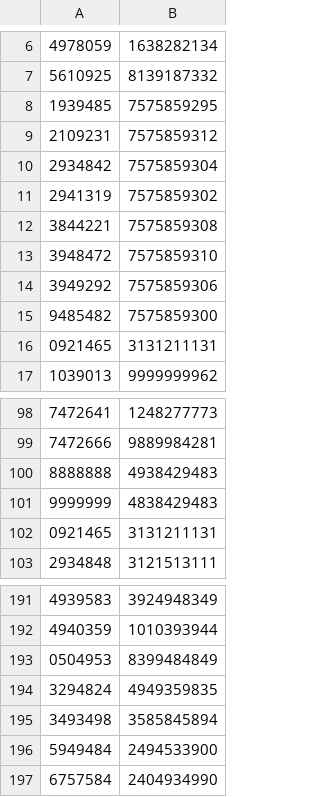
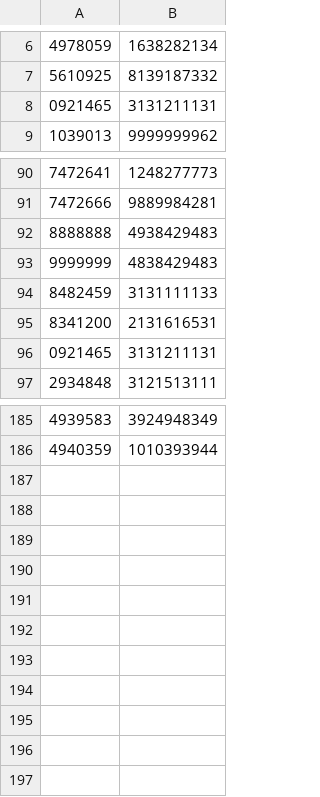
Before and after one commit to allofphysicsgraph/proofofconcept, a CSV file: v4_file_per_expression/derivations/all/expression_identifiers.csv, drawn as a sheet; only a part is shown, gaps mark what is left out.

```diff
--- a/v4_file_per_expression/derivations/all/expression_identifiers.csv
+++ b/v4_file_per_expression/derivations/all/expression_identifiers.csv
@@ -7,10 +7,2 @@
 5610925,8139187332
-1939485,7575859295
-2109231,7575859312
-2934842,7575859304
-2941319,7575859302
-3844221,7575859308
-3948472,7575859310
-3949292,7575859306
-9485482,7575859300
 0921465,3131211131
@@ -101,2 +93,4 @@
 9999999,4838429483
+8482459,3131111133
+8341200,2131616531
 0921465,3131211131
@@ -192,6 +186 @@
 4940359,1010393944
-0504953,8399484849
-3294824,4949359835
-3493498,3585845894
-5949484,2494533900
-6757584,2404934990
```
Also changed, not shown: v4_file_per_expression/derivations/all/derivation_edge_list.csv, v4_file_per_expression/derivations/all/inference_rule_identifiers.csv, 9 other files.
